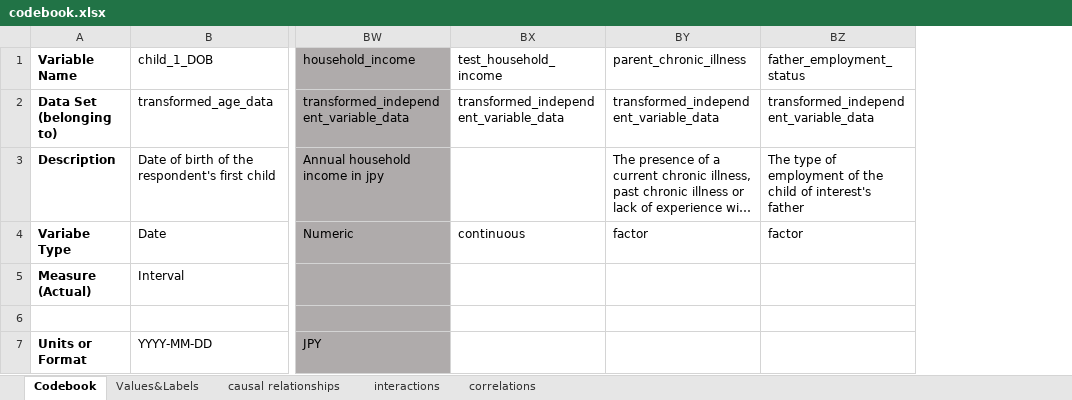
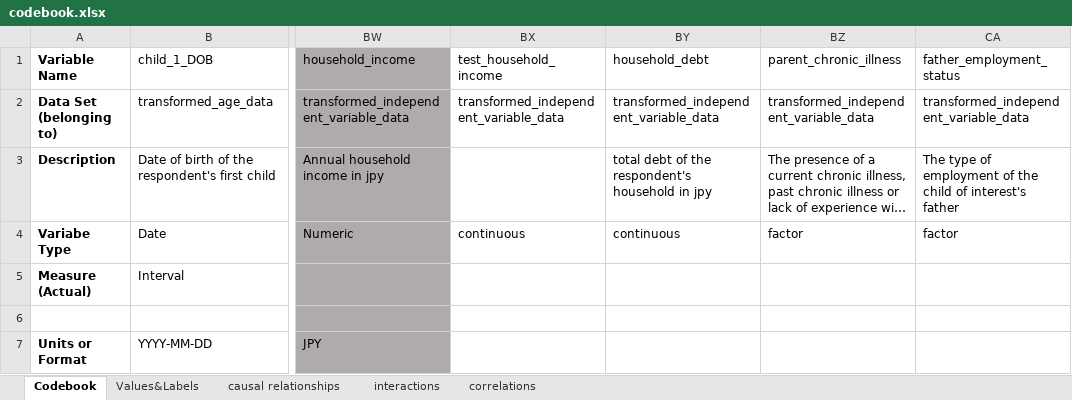
Before and after one commit to tommybobberson/vaccination_uptake_jacsis2023, an Excel workbook: Data/JACSIS2023/processed/codebook.xlsx, sheet Codebook, drawn as a sheet; only a part is shown, gaps mark what is left out; long unchanged cells end in …; values as stored, in another font and other column widths than the file's, no borders; the diff names each change by its address in the sheet, - before the commit and + after, or states it on an @@ line.

Commit message:
edit (many scripts) added variables for debt and mortgage; investigated how they affect uptake with income and education

```diff
--- a/Data/JACSIS2023/processed/codebook.xlsx (sheet Codebook)
+++ b/Data/JACSIS2023/processed/codebook.xlsx (sheet Codebook)
+column BY (household_debt), rows 2-4: transformed_independent_variable_data | total debt of the respondent's household in jpy | continuous
```
Also changed, not shown: sheet Values&Labels, 4 other files.
